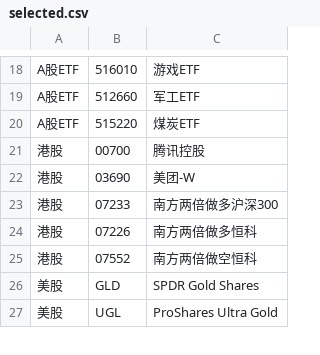
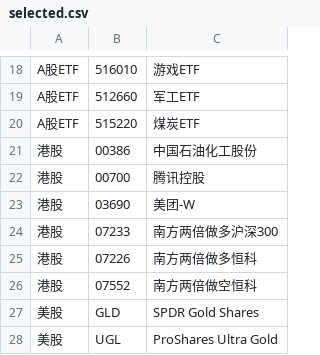
Before and after one commit to wizardbyron/invest.ai, a CSV file: selected.csv, drawn as a sheet; only a part is shown, gaps mark what is left out.

```diff
--- a/selected.csv
+++ b/selected.csv
@@ -20,2 +20,3 @@ A股ETF,512660,军工ETF
 A股ETF,515220,煤炭ETF
+港股,00386,中国石油化工股份
 港股,00700,腾讯控股
```
Also changed, not shown: docs/points/latest.csv.
